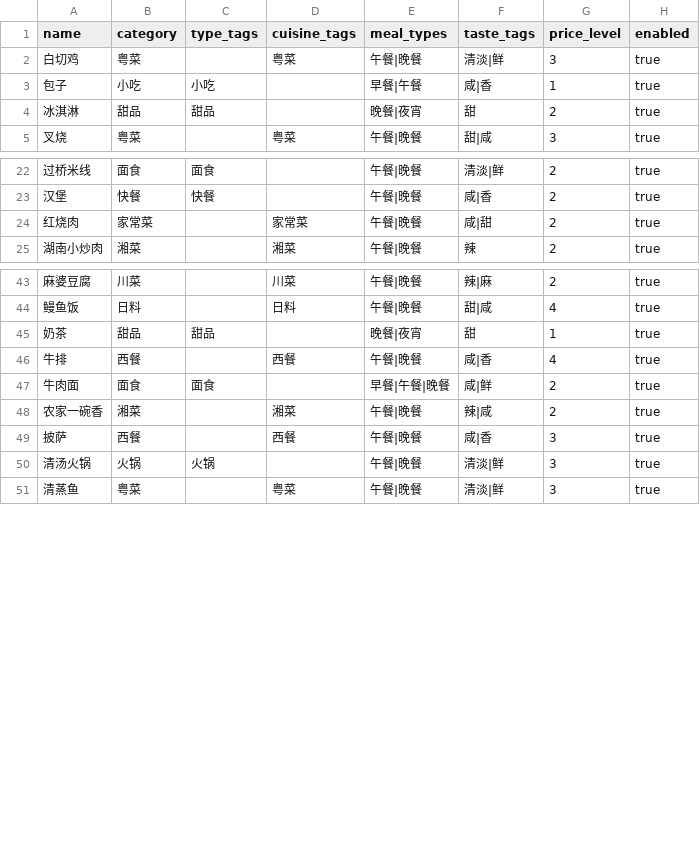
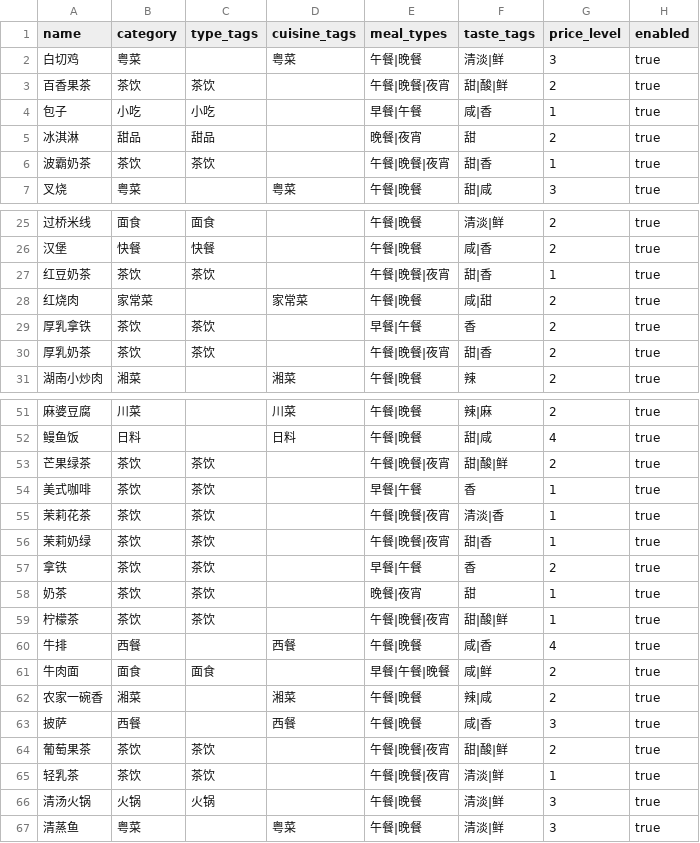
Before and after one commit to izz-BLUE/eat-what, a CSV file: data/foods.csv, drawn as a sheet; only a part is shown, gaps mark what is left out; the diff covers the shown part only.

```diff
--- a/data/foods.csv
+++ b/data/foods.csv
@@ -2,4 +2,6 @@ name,category,type_tags,cuisine_tags,meal_types,taste_tags,price_level,enabled
 白切鸡,粤菜,,粤菜,午餐|晚餐,清淡|鲜,3,true
+百香果茶,茶饮,茶饮,,午餐|晚餐|夜宵,甜|酸|鲜,2,true
 包子,小吃,小吃,,早餐|午餐,咸|香,1,true
 冰淇淋,甜品,甜品,,晚餐|夜宵,甜,2,true
+波霸奶茶,茶饮,茶饮,,午餐|晚餐|夜宵,甜|香,1,true
 叉烧,粤菜,,粤菜,午餐|晚餐,甜|咸,3,true
@@ -23,3 +26,6 @@ name,category,type_tags,cuisine_tags,meal_types,taste_tags,price_level,enabled
 汉堡,快餐,快餐,,午餐|晚餐,咸|香,2,true
+红豆奶茶,茶饮,茶饮,,午餐|晚餐|夜宵,甜|香,1,true
 红烧肉,家常菜,,家常菜,午餐|晚餐,咸|甜,2,true
+厚乳拿铁,茶饮,茶饮,,早餐|午餐,香,2,true
+厚乳奶茶,茶饮,茶饮,,午餐|晚餐|夜宵,甜|香,2,true
 湖南小炒肉,湘菜,,湘菜,午餐|晚餐,辣,2,true
@@ -44,3 +52,9 @@ name,category,type_tags,cuisine_tags,meal_types,taste_tags,price_level,enabled
 鳗鱼饭,日料,,日料,午餐|晚餐,甜|咸,4,true
-奶茶,甜品,甜品,,晚餐|夜宵,甜,1,true
+芒果绿茶,茶饮,茶饮,,午餐|晚餐|夜宵,甜|酸|鲜,2,true
+美式咖啡,茶饮,茶饮,,早餐|午餐,香,1,true
+茉莉花茶,茶饮,茶饮,,午餐|晚餐|夜宵,清淡|香,1,true
+茉莉奶绿,茶饮,茶饮,,午餐|晚餐|夜宵,甜|香,1,true
+拿铁,茶饮,茶饮,,早餐|午餐,香,2,true
+奶茶,茶饮,茶饮,,晚餐|夜宵,甜,1,true
+柠檬茶,茶饮,茶饮,,午餐|晚餐|夜宵,甜|酸|鲜,1,true
 牛排,西餐,,西餐,午餐|晚餐,咸|香,4,true
@@ -49,2 +63,4 @@ name,category,type_tags,cuisine_tags,meal_types,taste_tags,price_level,enabled
 披萨,西餐,,西餐,午餐|晚餐,咸|香,3,true
+葡萄果茶,茶饮,茶饮,,午餐|晚餐|夜宵,甜|酸|鲜,2,true
+轻乳茶,茶饮,茶饮,,午餐|晚餐|夜宵,清淡|鲜,1,true
 清汤火锅,火锅,火锅,,午餐|晚餐,清淡|鲜,3,true
```
Also changed, not shown: 13 added rows elsewhere in this file, 4 other files.
